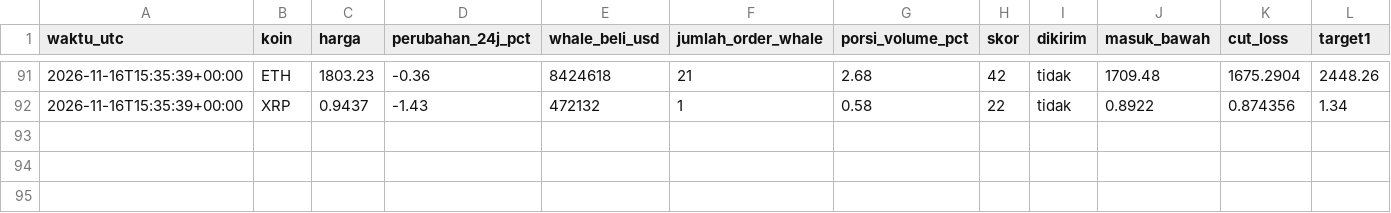
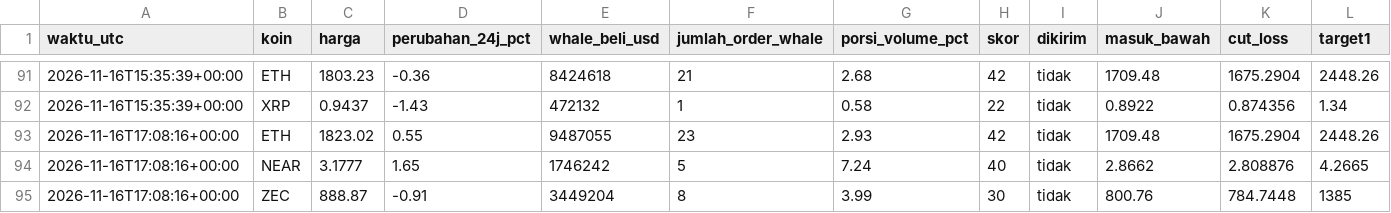
Before and after one commit to Ilhamikir/whale-tracker-v2, a CSV file: sinyal_log.csv, drawn as a sheet; only a part is shown, gaps mark what is left out; rows hold the shown columns only; the diff names each change by its address in the sheet, - before the commit and + after, or states it on an @@ line.

Commit message:
Pembaruan whale tracker

```diff
--- a/sinyal_log.csv
+++ b/sinyal_log.csv
+row 93: 2026-11-16T17:08:16+00:00 | ETH | 1823.02 | 0.55 | 9487055 | 23 | 2.93 | 42 | tidak | 1709.48 | 1675.2904 | 2448.26
+row 94: 2026-11-16T17:08:16+00:00 | NEAR | 3.1777 | 1.65 | 1746242 | 5 | 7.24 | 40 | tidak | 2.8662 | 2.808876 | 4.2665
+row 95: 2026-11-16T17:08:16+00:00 | ZEC | 888.87 | -0.91 | 3449204 | 8 | 3.99 | 30 | tidak | 800.76 | 784.7448 | 1385
```
Also changed, not shown: 1 other file.
